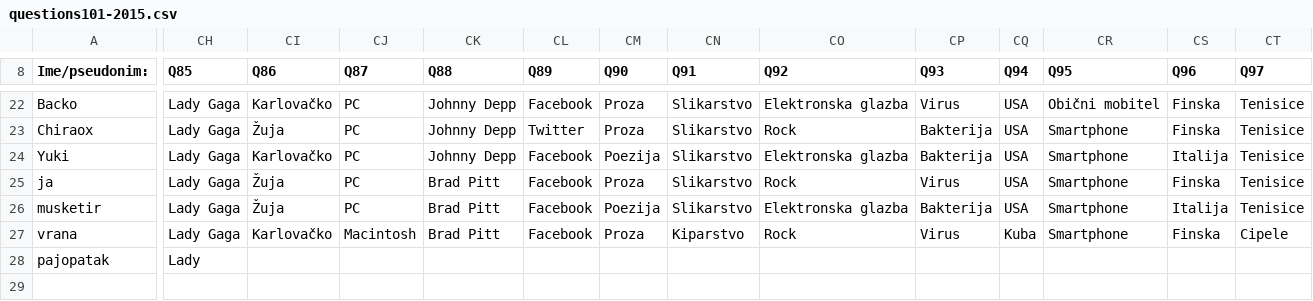
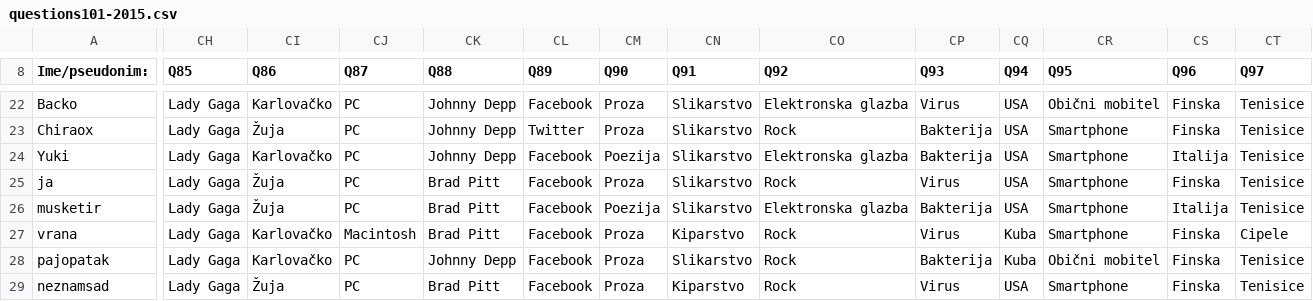
Before and after one commit to AlterEgogo/AI-MachineLearning-Studies, a CSV file: data/questions101-2015.csv, drawn as a sheet; only a part is shown, gaps mark what is left out; rows hold the shown columns only; the diff covers the shown part only; the diff names each change by its address in the sheet, - before the commit and + after, or states it on an @@ line.

```diff
--- a/data/questions101-2015.csv
+++ b/data/questions101-2015.csv
-CH28 (Q85): Lady
+CH28 (Q85): Lady Gaga
-CI28 (Q86): (empty)
+CI28 (Q86): Karlovačko
-CJ28 (Q87): (empty)
+CJ28 (Q87): PC
-CK28 (Q88): (empty)
+CK28 (Q88): Johnny Depp
-CL28 (Q89): (empty)
+CL28 (Q89): Facebook
-CM28 (Q90): (empty)
+CM28 (Q90): Proza
-CN28 (Q91): (empty)
+CN28 (Q91): Slikarstvo
-CO28 (Q92): (empty)
+CO28 (Q92): Rock
-CP28 (Q93): (empty)
+CP28 (Q93): Bakterija
-CQ28 (Q94): (empty)
+CQ28 (Q94): Kuba
-CR28 (Q95): (empty)
+CR28 (Q95): Obični mobitel
-CS28 (Q96): (empty)
+CS28 (Q96): Finska
-CT28 (Q97): (empty)
+CT28 (Q97): Tenisice
+row 29: neznamsad | Lady Gaga | Žuja | PC | Brad Pitt | Facebook | Proza | Kiparstvo | Rock | Virus | USA | Smartphone | Finska | Tenisice
```
Also changed, not shown: 4 edited cells elsewhere in this file.
